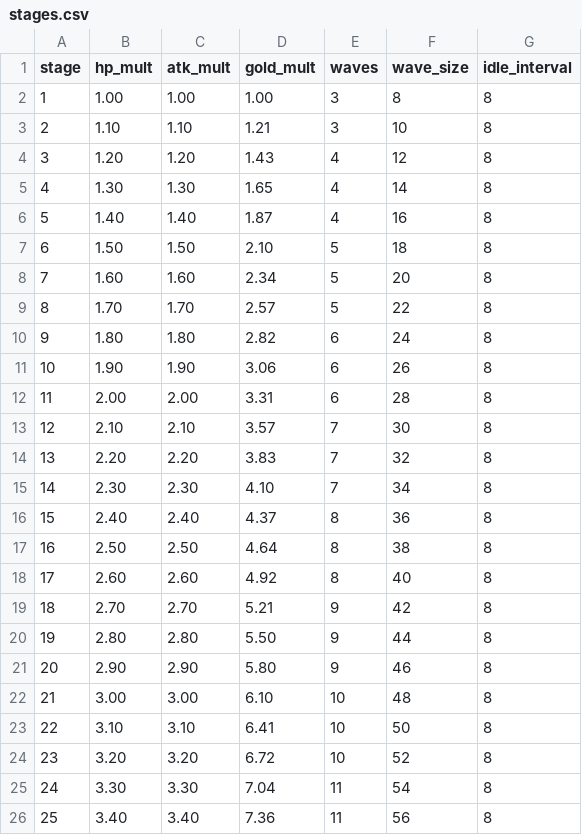
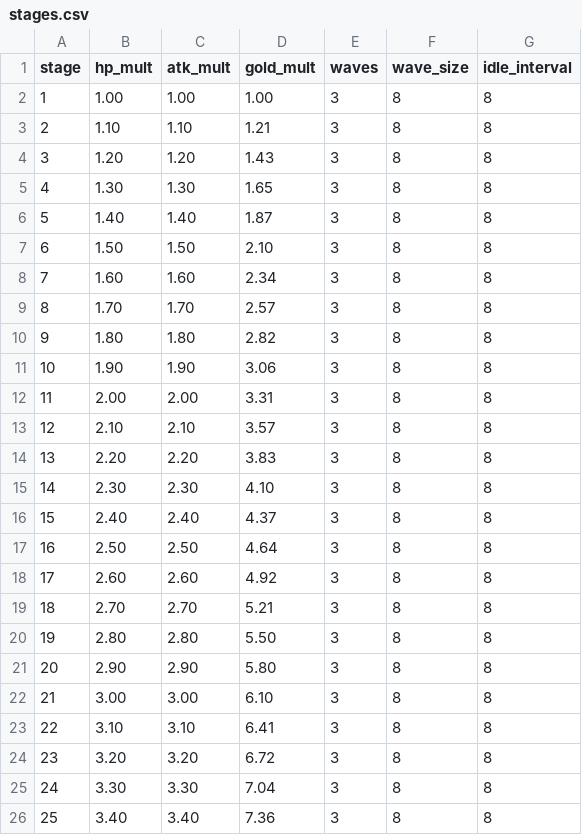
Before and after one commit to ILSEONG/CastleRPG, a CSV file: data/stages.csv, drawn as a sheet; only a part is shown; the diff covers the shown part only.

```diff
--- a/data/stages.csv
+++ b/data/stages.csv
@@ -2,25 +2,25 @@ stage,hp_mult,atk_mult,gold_mult,waves,wave_size,idle_interval
 1,1.00,1.00,1.00,3,8,8
-2,1.10,1.10,1.21,3,10,8
-3,1.20,1.20,1.43,4,12,8
-4,1.30,1.30,1.65,4,14,8
-5,1.40,1.40,1.87,4,16,8
-6,1.50,1.50,2.10,5,18,8
-7,1.60,1.60,2.34,5,20,8
-8,1.70,1.70,2.57,5,22,8
-9,1.80,1.80,2.82,6,24,8
-10,1.90,1.90,3.06,6,26,8
-11,2.00,2.00,3.31,6,28,8
-12,2.10,2.10,3.57,7,30,8
-13,2.20,2.20,3.83,7,32,8
-14,2.30,2.30,4.10,7,34,8
-15,2.40,2.40,4.37,8,36,8
-16,2.50,2.50,4.64,8,38,8
-17,2.60,2.60,4.92,8,40,8
-18,2.70,2.70,5.21,9,42,8
-19,2.80,2.80,5.50,9,44,8
-20,2.90,2.90,5.80,9,46,8
-21,3.00,3.00,6.10,10,48,8
-22,3.10,3.10,6.41,10,50,8
-23,3.20,3.20,6.72,10,52,8
-24,3.30,3.30,7.04,11,54,8
-25,3.40,3.40,7.36,11,56,8
+2,1.10,1.10,1.21,3,8,8
+3,1.20,1.20,1.43,3,8,8
+4,1.30,1.30,1.65,3,8,8
+5,1.40,1.40,1.87,3,8,8
+6,1.50,1.50,2.10,3,8,8
+7,1.60,1.60,2.34,3,8,8
+8,1.70,1.70,2.57,3,8,8
+9,1.80,1.80,2.82,3,8,8
+10,1.90,1.90,3.06,3,8,8
+11,2.00,2.00,3.31,3,8,8
+12,2.10,2.10,3.57,3,8,8
+13,2.20,2.20,3.83,3,8,8
+14,2.30,2.30,4.10,3,8,8
+15,2.40,2.40,4.37,3,8,8
+16,2.50,2.50,4.64,3,8,8
+17,2.60,2.60,4.92,3,8,8
+18,2.70,2.70,5.21,3,8,8
+19,2.80,2.80,5.50,3,8,8
+20,2.90,2.90,5.80,3,8,8
+21,3.00,3.00,6.10,3,8,8
+22,3.10,3.10,6.41,3,8,8
+23,3.20,3.20,6.72,3,8,8
+24,3.30,3.30,7.04,3,8,8
+25,3.40,3.40,7.36,3,8,8
```
Also changed, not shown: 10 edited cells elsewhere in this file, 4 other files.
